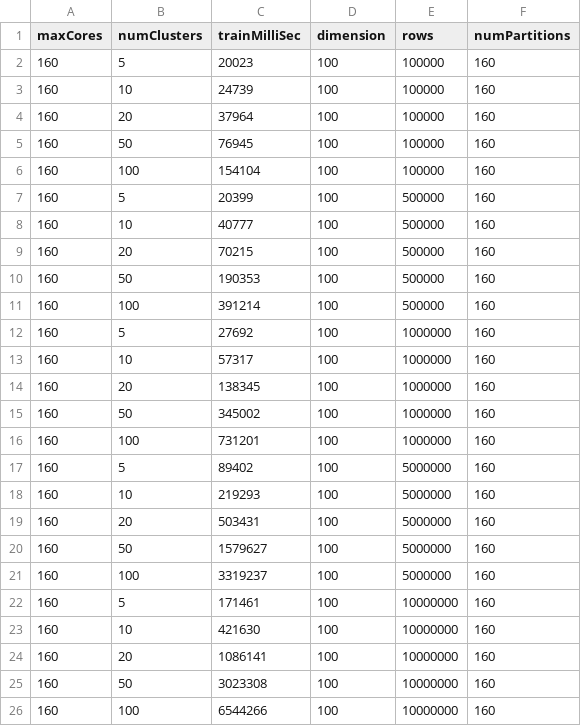
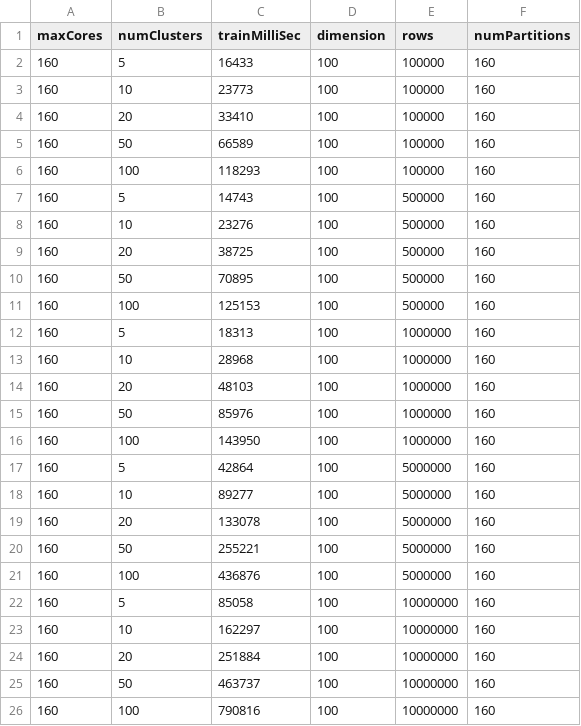
Before and after one commit to codeAshu/hierarchical-clustering-with-spark, a CSV file: doc/data/benchmark-cores64-dim100-slave5-improved.csv, drawn as a sheet.

```diff
--- a/doc/data/benchmark-cores64-dim100-slave5-improved.csv
+++ b/doc/data/benchmark-cores64-dim100-slave5-improved.csv
@@ -1,26 +1,26 @@
 "maxCores","numClusters","trainMilliSec","dimension","rows","numPartitions"
-160,5,20023,100,100000,160
-160,10,24739,100,100000,160
-160,20,37964,100,100000,160
-160,50,76945,100,100000,160
-160,100,154104,100,100000,160
-160,5,20399,100,500000,160
-160,10,40777,100,500000,160
-160,20,70215,100,500000,160
-160,50,190353,100,500000,160
-160,100,391214,100,500000,160
-160,5,27692,100,1000000,160
-160,10,57317,100,1000000,160
-160,20,138345,100,1000000,160
-160,50,345002,100,1000000,160
-160,100,731201,100,1000000,160
-160,5,89402,100,5000000,160
-160,10,219293,100,5000000,160
-160,20,503431,100,5000000,160
-160,50,1579627,100,5000000,160
-160,100,3319237,100,5000000,160
-160,5,171461,100,10000000,160
-160,10,421630,100,10000000,160
-160,20,1086141,100,10000000,160
-160,50,3023308,100,10000000,160
-160,100,6544266,100,10000000,160
+160,5,16433,100,100000,160
+160,10,23773,100,100000,160
+160,20,33410,100,100000,160
+160,50,66589,100,100000,160
+160,100,118293,100,100000,160
+160,5,14743,100,500000,160
+160,10,23276,100,500000,160
+160,20,38725,100,500000,160
+160,50,70895,100,500000,160
+160,100,125153,100,500000,160
+160,5,18313,100,1000000,160
+160,10,28968,100,1000000,160
+160,20,48103,100,1000000,160
+160,50,85976,100,1000000,160
+160,100,143950,100,1000000,160
+160,5,42864,100,5000000,160
+160,10,89277,100,5000000,160
+160,20,133078,100,5000000,160
+160,50,255221,100,5000000,160
+160,100,436876,100,5000000,160
+160,5,85058,100,10000000,160
+160,10,162297,100,10000000,160
+160,20,251884,100,10000000,160
+160,50,463737,100,10000000,160
+160,100,790816,100,10000000,160
```
Also changed, not shown: 1 other file.
